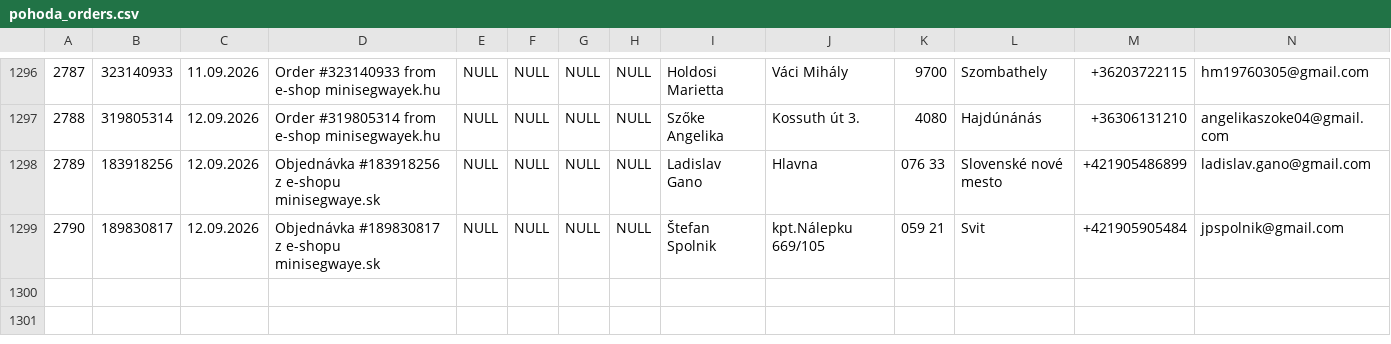
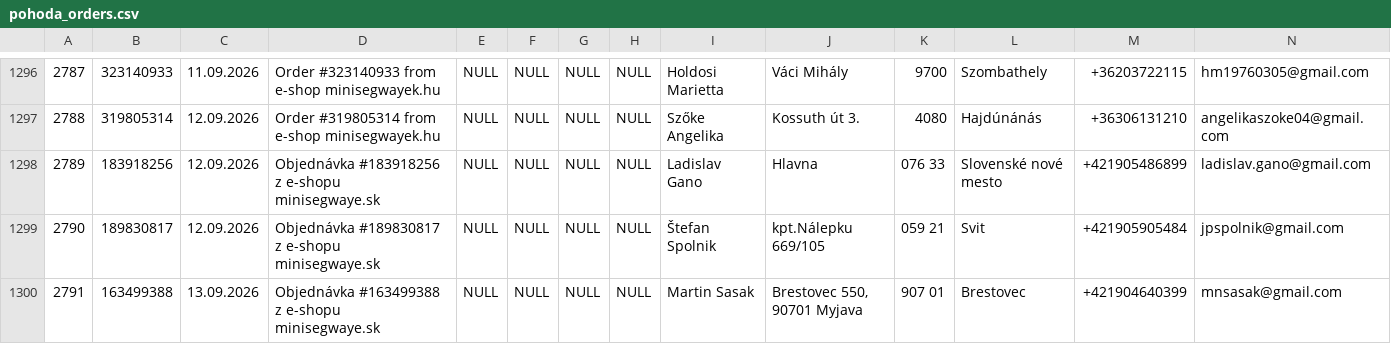
Before and after one commit to siso9993/orders-api, a CSV file: api/pohoda_orders.csv, drawn as a sheet; only a part is shown, gaps mark what is left out; rows hold the shown columns only; the diff names each change by its address in the sheet, - before the commit and + after, or states it on an @@ line.

```diff
--- a/api/pohoda_orders.csv
+++ b/api/pohoda_orders.csv
+row 1300: 2791 | 163499388 | 13.09.2026 | Objednávka #163499388 z e-shopu minisegwaye.sk | NULL | NULL | NULL | NULL | Martin Sasak | Brestovec 550, 90701 Myjava | 907 01 | Brestovec | +421904640399 | mnsasak@gmail.com
```
